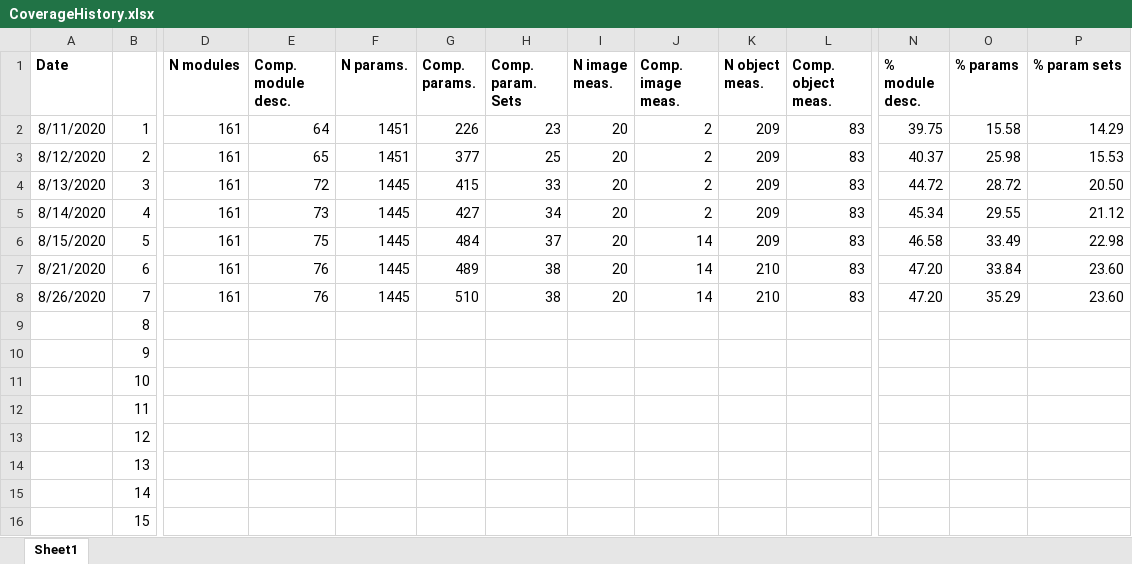
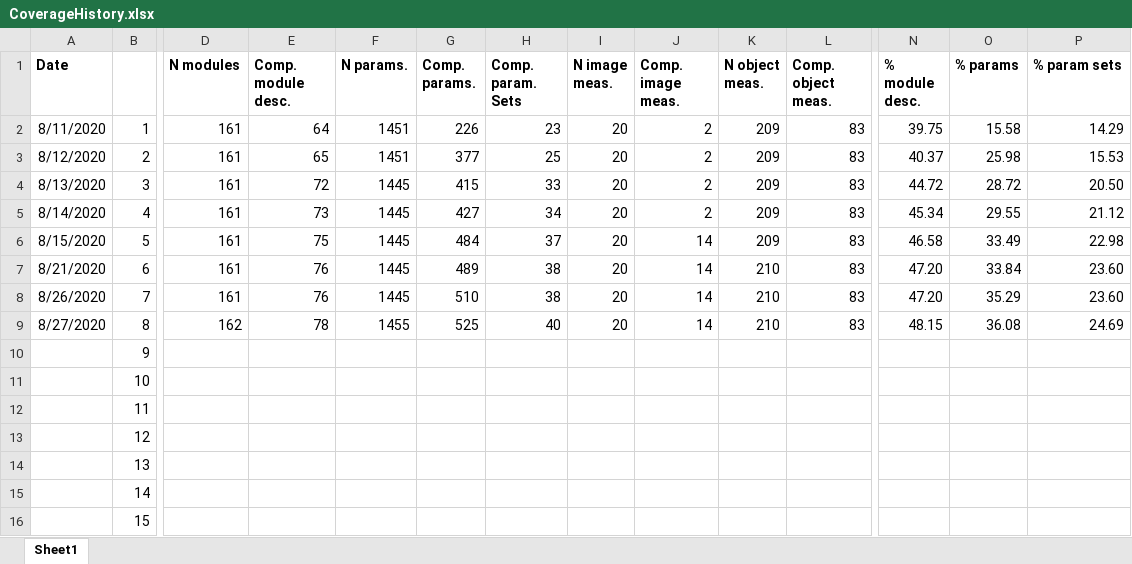
Before and after one commit to mianalysis/mia, an Excel workbook: CoverageHistory.xlsx, sheet Sheet1, drawn as a sheet; only a part is shown, gaps mark what is left out; values as stored, in another font and other column widths than the file's, no borders; charts and pictures not drawn; the diff covers the shown part only; the diff names each change by its address in the sheet, - before the commit and + after, or states it on an @@ line.

```diff
--- a/CoverageHistory.xlsx (sheet Sheet1)
+++ b/CoverageHistory.xlsx (sheet Sheet1)
-A9 (Date): (empty)
+A9 (Date): 8/27/2020
-D9 (N modules): (empty)
+D9 (N modules): 162
-E9 (Comp. module desc.): (empty)
+E9 (Comp. module desc.): 78
-F9 (N params.): (empty)
+F9 (N params.): 1455
-G9 (Comp. params.): (empty)
+G9 (Comp. params.): 525
-H9 (Comp. param. Sets): (empty)
+H9 (Comp. param. Sets): 40
-I9 (N image meas.): (empty)
+I9 (N image meas.): 20
-J9 (Comp. image meas.): (empty)
+J9 (Comp. image meas.): 14
-K9 (N object meas.): (empty)
+K9 (N object meas.): 210
-L9 (Comp. object meas.): (empty)
+L9 (Comp. object meas.): 83
-N9 (% module desc.): (empty)
+N9 (% module desc.): 48.15
-O9 (% params): (empty)
+O9 (% params): 36.08
-P9 (% param sets): (empty)
+P9 (% param sets): 24.69
```
Also changed, not shown: 2 edited cells elsewhere in this sheet, charts or pictures, 19 other files.
